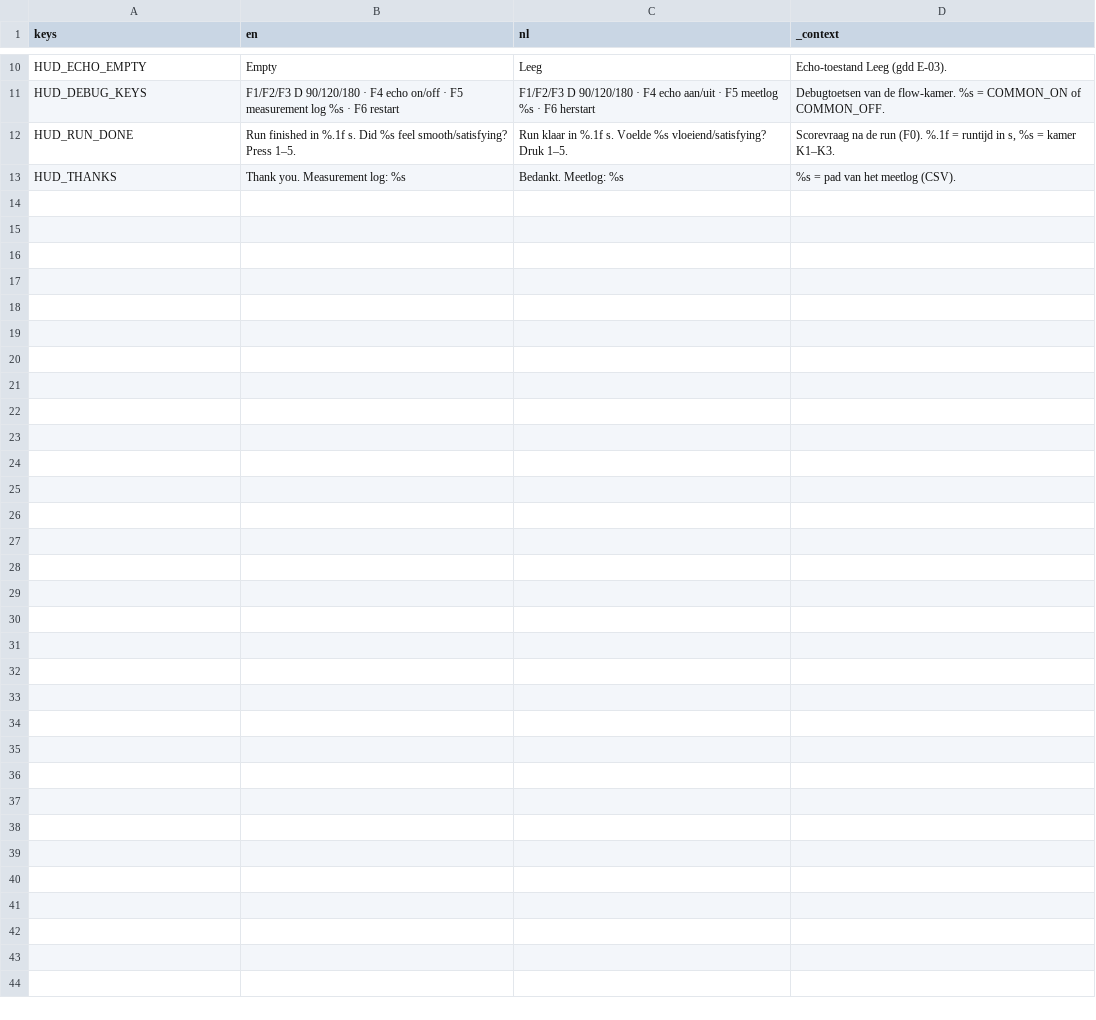
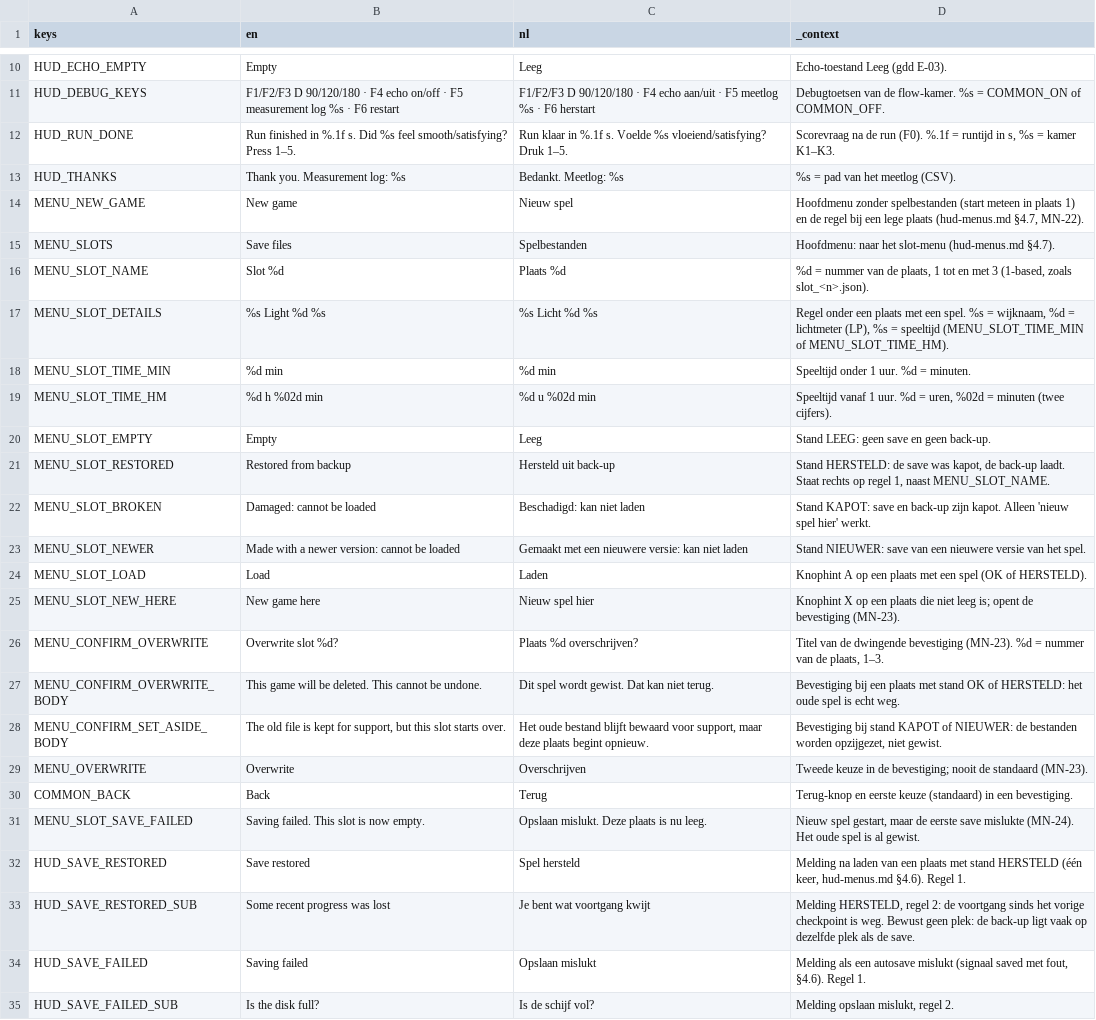
Before and after one commit to cesarvangerwen-glitch/echoborn, a CSV file: game/locale/strings.csv, drawn as a sheet; only a part is shown, gaps mark what is left out.

```diff
--- a/game/locale/strings.csv
+++ b/game/locale/strings.csv
@@ -13 +13,23 @@ HUD_RUN_DONE,Run finished in %.1f s. Did %s feel smooth/satisfying? Press 1–5.
 HUD_THANKS,Thank you. Measurement log: %s,Bedankt. Meetlog: %s,%s = pad van het meetlog (CSV).
+MENU_NEW_GAME,New game,Nieuw spel,"Hoofdmenu zonder spelbestanden (start meteen in plaats 1) en de regel bij een lege plaats (hud-menus.md §4.7, MN-22)."
+MENU_SLOTS,Save files,Spelbestanden,Hoofdmenu: naar het slot-menu (hud-menus.md §4.7).
+MENU_SLOT_NAME,Slot %d,Plaats %d,"%d = nummer van de plaats, 1 tot en met 3 (1-based, zoals slot_<n>.json)."
+MENU_SLOT_DETAILS,%s   Light %d   %s,%s   Licht %d   %s,"Regel onder een plaats met een spel. %s = wijknaam, %d = lichtmeter (LP), %s = speeltijd (MENU_SLOT_TIME_MIN of MENU_SLOT_TIME_HM)."
+MENU_SLOT_TIME_MIN,%d min,%d min,Speeltijd onder 1 uur. %d = minuten.
+MENU_SLOT_TIME_HM,%d h %02d min,%d u %02d min,"Speeltijd vanaf 1 uur. %d = uren, %02d = minuten (twee cijfers)."
+MENU_SLOT_EMPTY,Empty,Leeg,Stand LEEG: geen save en geen back-up.
+MENU_SLOT_RESTORED,Restored from backup,Hersteld uit back-up,"Stand HERSTELD: de save was kapot, de back-up laadt. Staat rechts op regel 1, naast MENU_SLOT_NAME."
+MENU_SLOT_BROKEN,Damaged: cannot be loaded,Beschadigd: kan niet laden,Stand KAPOT: save en back-up zijn kapot. Alleen 'nieuw spel hier' werkt.
+MENU_SLOT_NEWER,Made with a newer version: cannot be loaded,Gemaakt met een nieuwere versie: kan niet laden,Stand NIEUWER: save van een nieuwere versie van het spel.
+MENU_SLOT_LOAD,Load,Laden,Knophint A op een plaats met een spel (OK of HERSTELD).
+MENU_SLOT_NEW_HERE,New game here,Nieuw spel hier,Knophint X op een plaats die niet leeg is; opent de bevestiging (MN-23).
+MENU_CONFIRM_OVERWRITE,Overwrite slot %d?,Plaats %d overschrijven?,"Titel van de dwingende bevestiging (MN-23). %d = nummer van de plaats, 1–3."
+MENU_CONFIRM_OVERWRITE_BODY,This game will be deleted. This cannot be undone.,Dit spel wordt gewist. Dat kan niet terug.,Bevestiging bij een plaats met stand OK of HERSTELD: het oude spel is echt weg.
+MENU_CONFIRM_SET_ASIDE_BODY,"The old file is kept for support, but this slot starts over.","Het oude bestand blijft bewaard voor support, maar deze plaats begint opnieuw.","Bevestiging bij stand KAPOT of NIEUWER: de bestanden worden opzijgezet, niet gewist."
+MENU_OVERWRITE,Overwrite,Overschrijven,Tweede keuze in de bevestiging; nooit de standaard (MN-23).
+COMMON_BACK,Back,Terug,Terug-knop en eerste keuze (standaard) in een bevestiging.
+MENU_SLOT_SAVE_FAILED,Saving failed. This slot is now empty.,Opslaan mislukt. Deze plaats is nu leeg.,"Nieuw spel gestart, maar de eerste save mislukte (MN-24). Het oude spel is al gewist."
+HUD_SAVE_RESTORED,Save restored,Spel hersteld,"Melding na laden van een plaats met stand HERSTELD (één keer, hud-menus.md §4.6). Regel 1."
+HUD_SAVE_RESTORED_SUB,Some recent progress was lost,Je bent wat voortgang kwijt,"Melding HERSTELD, regel 2: de voortgang sinds het vorige checkpoint is weg. Bewust geen plek: de back-up ligt vaak op dezelfde plek als de save."
+HUD_SAVE_FAILED,Saving failed,Opslaan mislukt,"Melding als een autosave mislukt (signaal saved met fout, §4.6). Regel 1."
+HUD_SAVE_FAILED_SUB,Is the disk full?,Is de schijf vol?,"Melding opslaan mislukt, regel 2."
```
Also changed, not shown: 14 other files.
